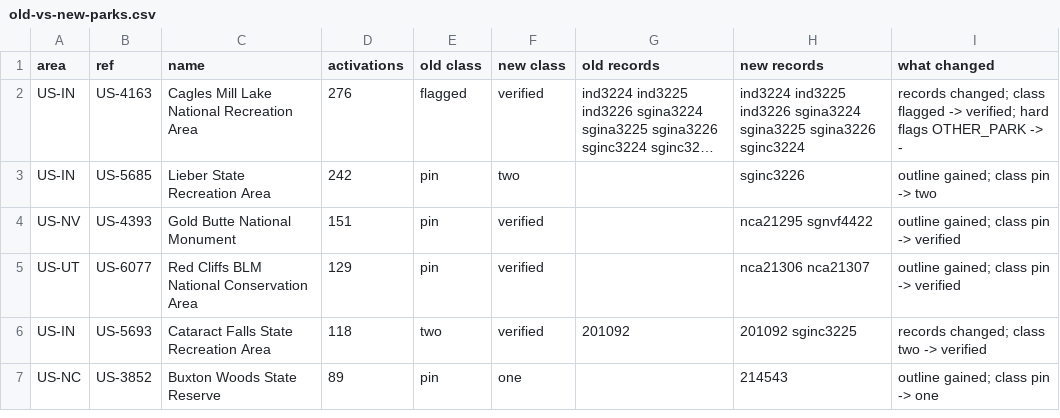
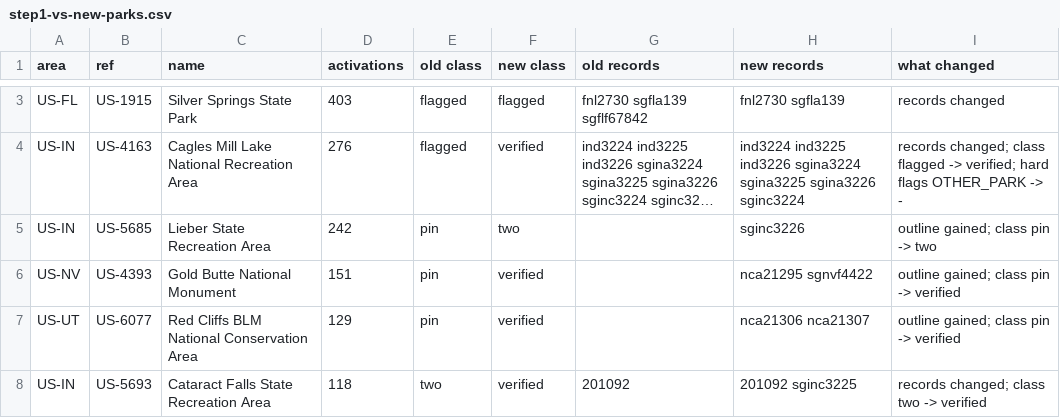
Before and after one commit to KentuckyPortableClub/KPC-Data, a CSV file: key-quality/2026-11-18/opus-step2-held-states/step1-vs-new-parks.csv (was key-quality/2026-11-18/opus-step2-held-states/old-vs-new-parks.csv), drawn as a sheet; only a part is shown, gaps mark what is left out; the shorter side is filled out with more unchanged rows; long unchanged cells end in …; the diff covers the shown part only; the diff names each change by its address in the sheet, - before the commit and + after, or states it on an @@ line.

```diff
--- a/key-quality/2026-11-18/opus-step2-held-states/old-vs-new-parks.csv
+++ b/key-quality/2026-11-18/opus-step2-held-states/step1-vs-new-parks.csv
+row 3: US-FL | US-1915 | Silver Springs State Park | 403 | flagged | flagged | fnl2730 sgfla139 sgflf67842 | fnl2730 sgfla139 | records changed
```
Also changed, not shown: 5 added rows and 1 removed row elsewhere in this file, 10 other files.
